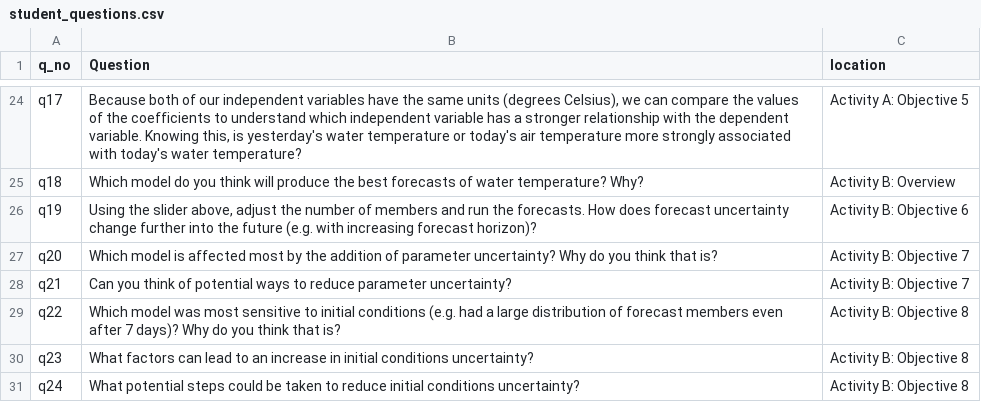
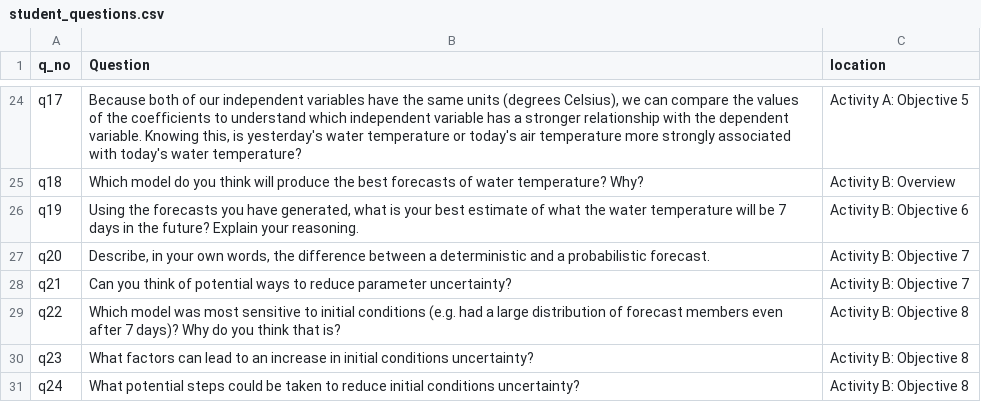
Before and after one commit to MacrosystemsEDDIE/module6, a CSV file: app/data/student_questions.csv, drawn as a sheet; only a part is shown, gaps mark what is left out.

```diff
--- a/app/data/student_questions.csv
+++ b/app/data/student_questions.csv
@@ -25,4 +25,4 @@ q17,"Because both of our independent variables have the same units (degrees Cels
 q18,Which model do you think will produce the best forecasts of water temperature? Why?,Activity B: Overview
-q19,"Using the slider above, adjust the number of members and run the forecasts. How does forecast uncertainty change further into the future (e.g. with increasing forecast horizon)?",Activity B: Objective 6
-q20,Which model is affected most by the addition of parameter uncertainty? Why do you think that is?,Activity B: Objective 7
+q19,"Using the forecasts you have generated, what is your best estimate of what the water temperature will be 7 days in the future? Explain your reasoning.",Activity B: Objective 6
+q20,"Describe, in your own words, the difference between a deterministic and a probabilistic forecast.",Activity B: Objective 7
 q21,Can you think of potential ways to reduce parameter uncertainty?,Activity B: Objective 7
```
Also changed, not shown: app/data/module_text.csv, app/data/neon_sites.csv, 8 other files.
